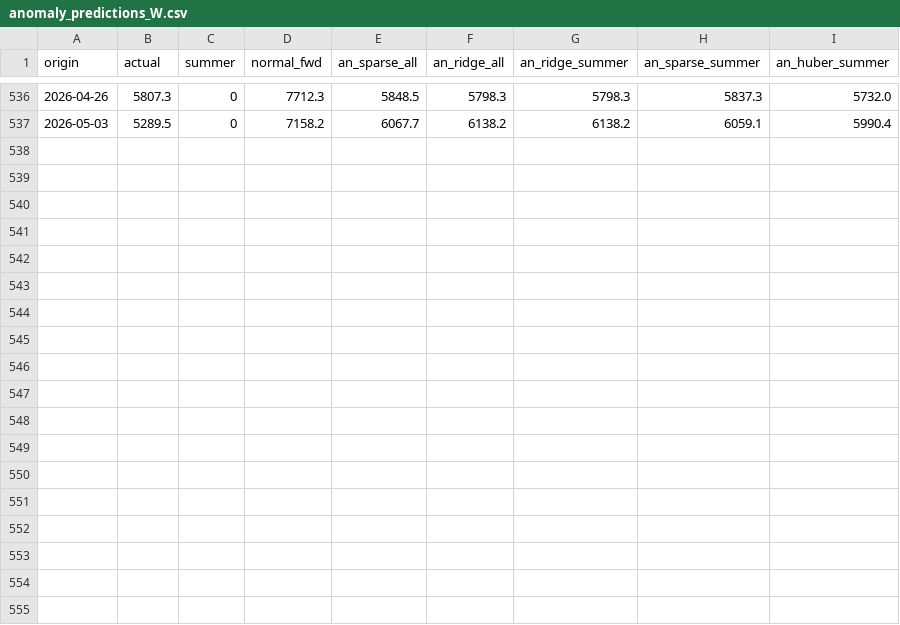
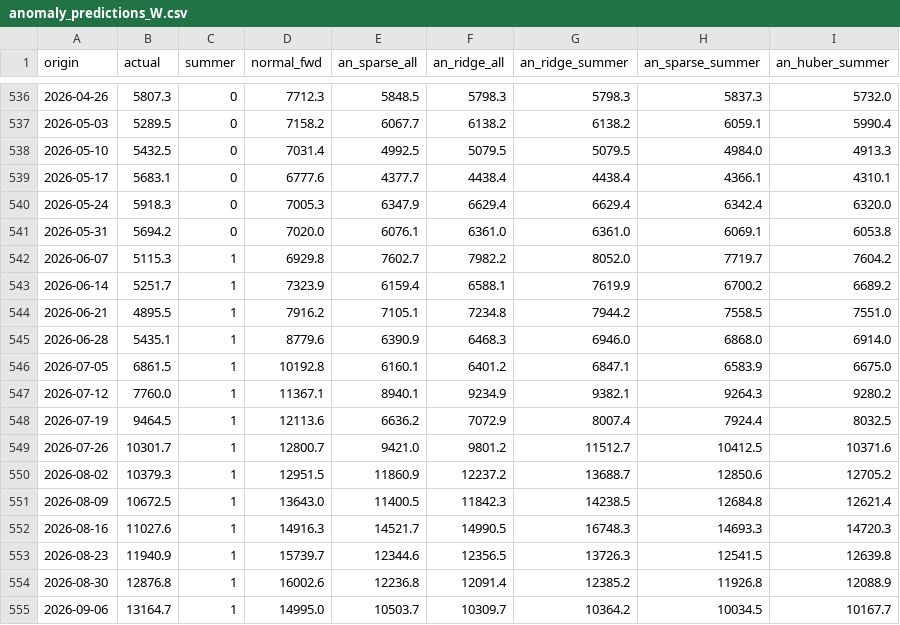
Before and after one commit to t4nvv48fgv-lgtm/cabbage-surge, a CSV file: outputs/anomaly_predictions_W.csv, drawn as a sheet; only a part is shown, gaps mark what is left out; the diff names each change by its address in the sheet, - before the commit and + after, or states it on an @@ line.

```diff
--- a/outputs/anomaly_predictions_W.csv
+++ b/outputs/anomaly_predictions_W.csv
+row 538: 2026-05-10 | 5432.5 | 0 | 7031.4 | 4992.5 | 5079.5 | 5079.5 | 4984.0 | 4913.3
+row 539: 2026-05-17 | 5683.1 | 0 | 6777.6 | 4377.7 | 4438.4 | 4438.4 | 4366.1 | 4310.1
+row 540: 2026-05-24 | 5918.3 | 0 | 7005.3 | 6347.9 | 6629.4 | 6629.4 | 6342.4 | 6320.0
+row 541: 2026-05-31 | 5694.2 | 0 | 7020.0 | 6076.1 | 6361.0 | 6361.0 | 6069.1 | 6053.8
+row 542: 2026-06-07 | 5115.3 | 1 | 6929.8 | 7602.7 | 7982.2 | 8052.0 | 7719.7 | 7604.2
+row 543: 2026-06-14 | 5251.7 | 1 | 7323.9 | 6159.4 | 6588.1 | 7619.9 | 6700.2 | 6689.2
+row 544: 2026-06-21 | 4895.5 | 1 | 7916.2 | 7105.1 | 7234.8 | 7944.2 | 7558.5 | 7551.0
+row 545: 2026-06-28 | 5435.1 | 1 | 8779.6 | 6390.9 | 6468.3 | 6946.0 | 6868.0 | 6914.0
+row 546: 2026-07-05 | 6861.5 | 1 | 10192.8 | 6160.1 | 6401.2 | 6847.1 | 6583.9 | 6675.0
+row 547: 2026-07-12 | 7760.0 | 1 | 11367.1 | 8940.1 | 9234.9 | 9382.1 | 9264.3 | 9280.2
+row 548: 2026-07-19 | 9464.5 | 1 | 12113.6 | 6636.2 | 7072.9 | 8007.4 | 7924.4 | 8032.5
+row 549: 2026-07-26 | 10301.7 | 1 | 12800.7 | 9421.0 | 9801.2 | 11512.7 | 10412.5 | 10371.6
+row 550: 2026-08-02 | 10379.3 | 1 | 12951.5 | 11860.9 | 12237.2 | 13688.7 | 12850.6 | 12705.2
+row 551: 2026-08-09 | 10672.5 | 1 | 13643.0 | 11400.5 | 11842.3 | 14238.5 | 12684.8 | 12621.4
+row 552: 2026-08-16 | 11027.6 | 1 | 14916.3 | 14521.7 | 14990.5 | 16748.3 | 14693.3 | 14720.3
+row 553: 2026-08-23 | 11940.9 | 1 | 15739.7 | 12344.6 | 12356.5 | 13726.3 | 12541.5 | 12639.8
+row 554: 2026-08-30 | 12876.8 | 1 | 16002.6 | 12236.8 | 12091.4 | 12385.2 | 11926.8 | 12088.9
+row 555: 2026-09-06 | 13164.7 | 1 | 14995.0 | 10503.7 | 10309.7 | 10364.2 | 10034.5 | 10167.7
```
Also changed, not shown: data/raw/clean_daily.csv, data/raw/garak_daily.csv, 8 other files.
